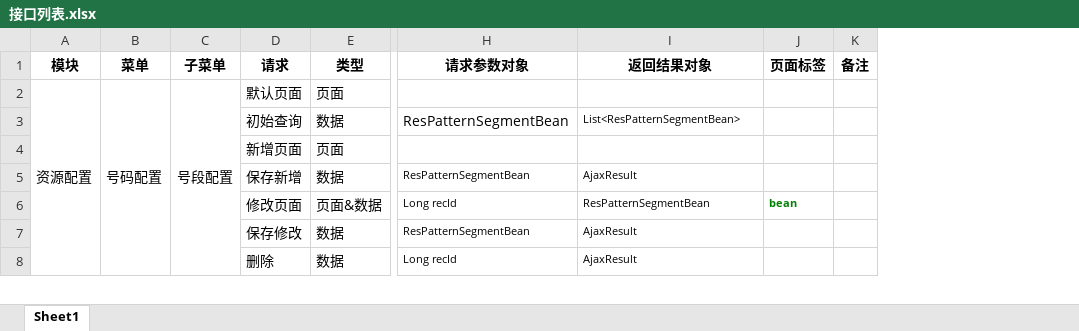
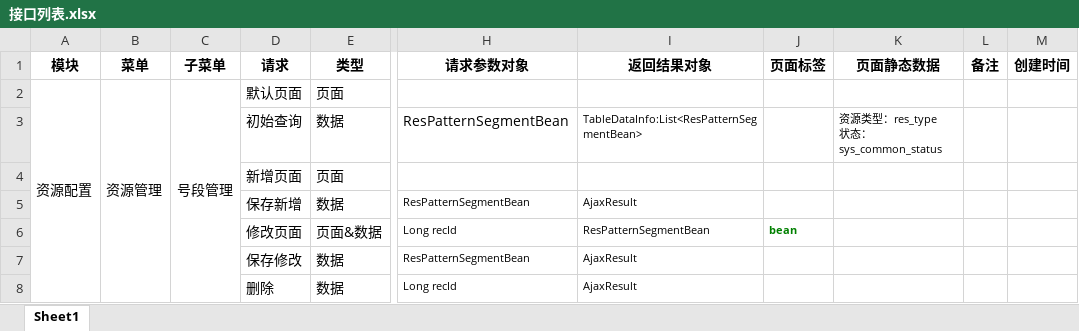
Before and after one commit to kodw38/airboss, an Excel workbook: doc/交付文档/接口列表.xlsx, sheet Sheet1, drawn as a sheet; only a part is shown, gaps mark what is left out; values as stored, in another font and other column widths than the file's, no borders; ↵ is a line break in a cell; the diff covers the shown part only; the diff names each change by its address in the sheet, - before the commit and + after, or states it on an @@ line.

```diff
--- a/doc/交付文档/接口列表.xlsx (sheet Sheet1)
+++ b/doc/交付文档/接口列表.xlsx (sheet Sheet1)
+column K (页面静态数据), row 3: 资源类型：res_type ↵ 状态：sys_common_status
+column M (创建时间), empty
-B2 (菜单): 号码配置
+B2 (菜单): 资源管理
-C2 (子菜单): 号段配置
+C2 (子菜单): 号段管理
-I3 (返回结果对象): List<ResPatternSegmentBean>
+I3 (返回结果对象): TableDataInfo:List<ResPatternSegmentBean>
```
Also changed, not shown: 10 added rows, 1 removed row and 4 edited cells elsewhere in this sheet, 6 other files.
